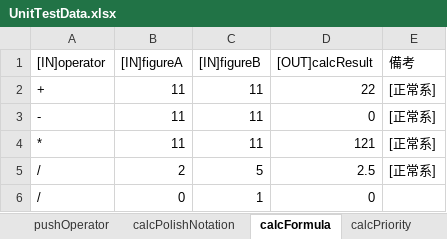
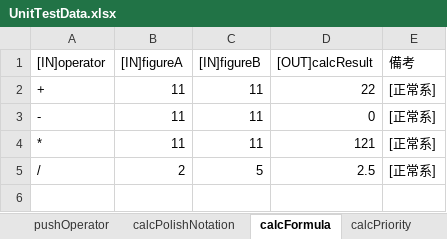
Before and after one commit to kenmotsu/Calculator, an Excel workbook: calc/doc/UnitTestData.xlsx, sheet calcFormula, drawn as a sheet; values as stored, in another font and other column widths than the file's, no borders; the diff names each change by its address in the sheet, - before the commit and + after, or states it on an @@ line.

Commit message:
dtp test

```diff
--- a/calc/doc/UnitTestData.xlsx (sheet calcFormula)
+++ b/calc/doc/UnitTestData.xlsx (sheet calcFormula)
-row 6: / | 0 | 1 | 0
```
